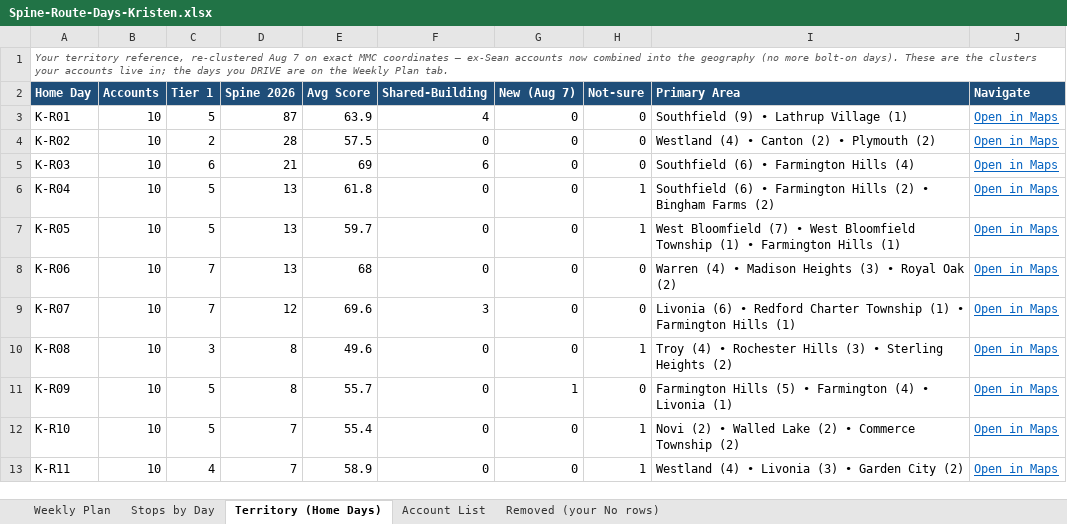
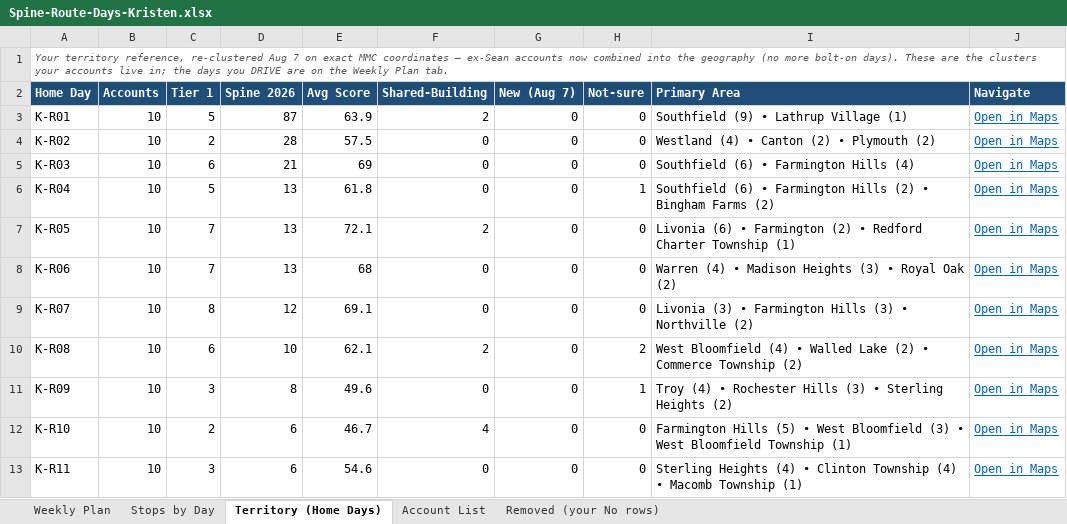
Before and after one commit to JosephAndrewMacLean/SHP, an Excel workbook: pm/route-days-v2/Spine-Route-Days-Kristen.xlsx, sheet Territory (Home Days), drawn as a sheet; only a part is shown; values as stored, in another font and other column widths than the file's, no borders; the diff covers the shown part only; the diff names each change by its address in the sheet, - before the commit and + after, or states it on an @@ line.

```diff
--- a/pm/route-days-v2/Spine-Route-Days-Kristen.xlsx (sheet Territory (Home Days))
+++ b/pm/route-days-v2/Spine-Route-Days-Kristen.xlsx (sheet Territory (Home Days))
-F3 (Shared-Building): 4
+F3 (Shared-Building): 2
-F5 (Shared-Building): 6
+F5 (Shared-Building): 0
-C7 (Tier 1): 5
+C7 (Tier 1): 7
-E7 (Avg Score): 59.7
+E7 (Avg Score): 72.1
-F7 (Shared-Building): 0
+F7 (Shared-Building): 2
-H7 (Not-sure): 1
+H7 (Not-sure): 0
-I7 (Primary Area): West Bloomfield (7) • West Bloomfield Township (1) • Farmington Hills (1)
+I7 (Primary Area): Livonia (6) • Farmington (2) • Redford Charter Township (1)
-C9 (Tier 1): 7
+C9 (Tier 1): 8
-E9 (Avg Score): 69.6
+E9 (Avg Score): 69.1
-F9 (Shared-Building): 3
+F9 (Shared-Building): 0
-I9 (Primary Area): Livonia (6) • Redford Charter Township (1) • Farmington Hills (1)
+I9 (Primary Area): Livonia (3) • Farmington Hills (3) • Northville (2)
-C10 (Tier 1): 3
+C10 (Tier 1): 6
-D10 (Spine 2026): 8
+D10 (Spine 2026): 10
-E10 (Avg Score): 49.6
+E10 (Avg Score): 62.1
-F10 (Shared-Building): 0
+F10 (Shared-Building): 2
-H10 (Not-sure): 1
+H10 (Not-sure): 2
-I10 (Primary Area): Troy (4) • Rochester Hills (3) • Sterling Heights (2)
+I10 (Primary Area): West Bloomfield (4) • Walled Lake (2) • Commerce Township (2)
-C11 (Tier 1): 5
+C11 (Tier 1): 3
-E11 (Avg Score): 55.7
+E11 (Avg Score): 49.6
-G11 (New (Aug 7)): 1
+G11 (New (Aug 7)): 0
-H11 (Not-sure): 0
+H11 (Not-sure): 1
-I11 (Primary Area): Farmington Hills (5) • Farmington (4) • Livonia (1)
+I11 (Primary Area): Troy (4) • Rochester Hills (3) • Sterling Heights (2)
-C12 (Tier 1): 5
+C12 (Tier 1): 2
-D12:D13 (Spine 2026): 7
+D12:D13 (Spine 2026): 6
-E12 (Avg Score): 55.4
+E12 (Avg Score): 46.7
-F12 (Shared-Building): 0
+F12 (Shared-Building): 4
-H12:H13 (Not-sure): 1
+H12:H13 (Not-sure): 0
-I12 (Primary Area): Novi (2) • Walled Lake (2) • Commerce Township (2)
+I12 (Primary Area): Farmington Hills (5) • West Bloomfield (3) • West Bloomfield Township (1)
-C13 (Tier 1): 4
+C13 (Tier 1): 3
-E13 (Avg Score): 58.9
+E13 (Avg Score): 54.6
-I13 (Primary Area): Westland (4) • Livonia (3) • Garden City (2)
+I13 (Primary Area): Sterling Heights (4) • Clinton Township (4) • Macomb Township (1)
```
Also changed, not shown: 23 edited cells elsewhere in this sheet, sheet Stops by Day, sheet Account List, sheet Weekly Plan, pm/route-days-v2/Spine-Route-Days-Coty.xlsx, pm/route-days-v2/Spine-Route-Days-Jasmine.xlsx, 11 other files.
